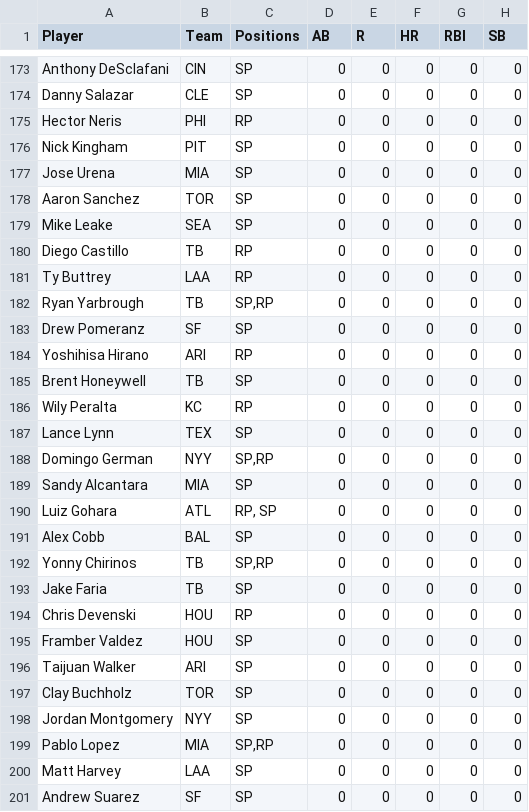
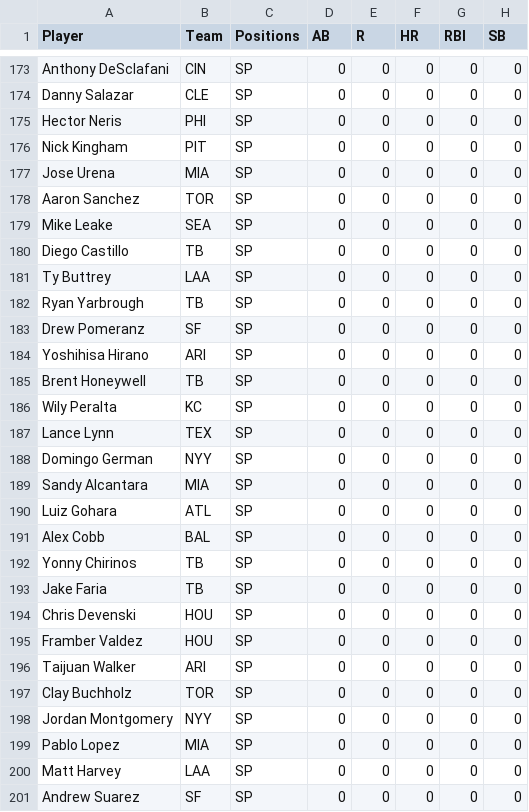
Before and after one commit to alexirion10/player_rater, a CSV file: data/fantasypros_2019_projections.csv, drawn as a sheet; only a part is shown, gaps mark what is left out; the diff covers the shown part only; the diff names each change by its address in the sheet, - before the commit and + after, or states it on an @@ line.

Commit message:
finished output for fantasypros data

```diff
--- a/data/fantasypros_2019_projections.csv
+++ b/data/fantasypros_2019_projections.csv
-C175 (Positions): RP
+C175 (Positions): SP
-C180:C181 (Positions): RP
+C180:C181 (Positions): SP
-C182 (Positions): SP,RP
+C182 (Positions): SP
-C184 (Positions): RP
+C184 (Positions): SP
-C186 (Positions): RP
+C186 (Positions): SP
-C188 (Positions): SP,RP
+C188 (Positions): SP
-C190 (Positions): RP, SP
+C190 (Positions): SP
-C192 (Positions): SP,RP
+C192 (Positions): SP
-C194 (Positions): RP
+C194 (Positions): SP
-C199 (Positions): SP,RP
+C199 (Positions): SP
```
Also changed, not shown: 126 edited cells elsewhere in this file, 5 other files.
